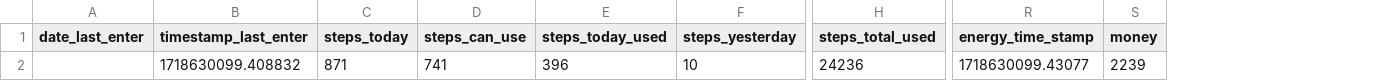
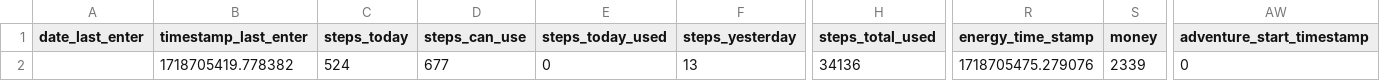
Before and after one commit to A1ekseyN/2Walks, a CSV file: characteristic.csv, drawn as a sheet; only a part is shown, gaps mark what is left out; the diff names each change by its address in the sheet, - before the commit and + after, or states it on an @@ line.

```diff
--- a/characteristic.csv
+++ b/characteristic.csv
+column AW (adventure_start_timestamp), row 2: 0
-B2 (timestamp_last_enter): 1718630099.408832
+B2 (timestamp_last_enter): 1718705419.778382
-C2 (steps_today): 871
+C2 (steps_today): 524
-D2 (steps_can_use): 741
+D2 (steps_can_use): 677
-E2 (steps_today_used): 396
+E2 (steps_today_used): 0
-F2 (steps_yesterday): 10
+F2 (steps_yesterday): 13
-H2 (steps_total_used): 24236
+H2 (steps_total_used): 34136
-R2 (energy_time_stamp): 1718630099.43077
+R2 (energy_time_stamp): 1718705475.279076
-S2 (money): 2239
+S2 (money): 2339
```
Also changed, not shown: 9 other files.
